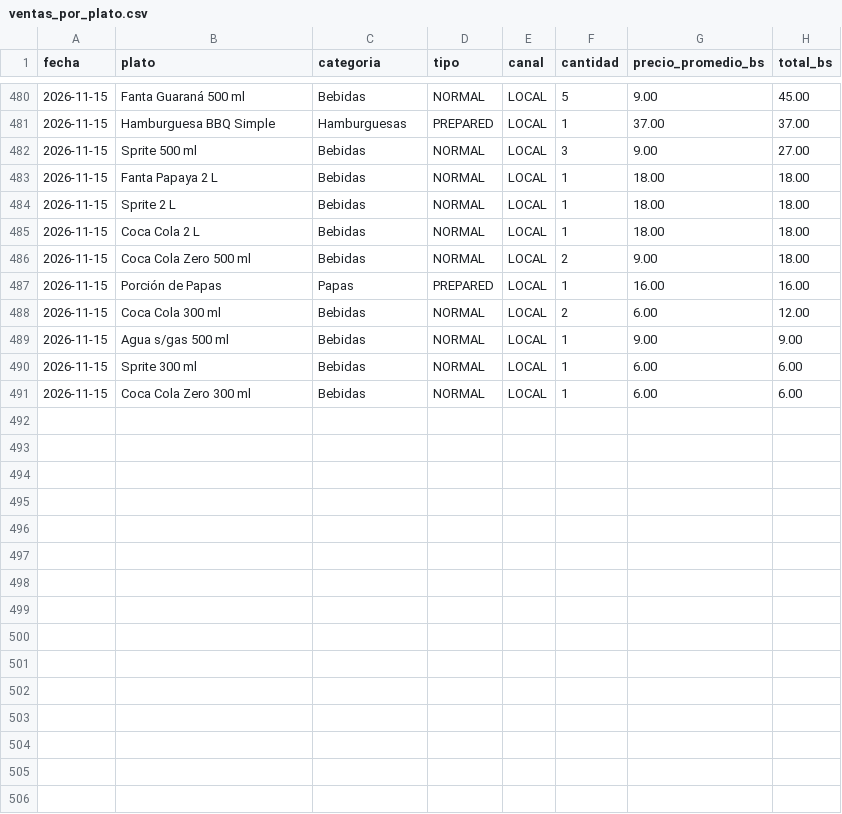
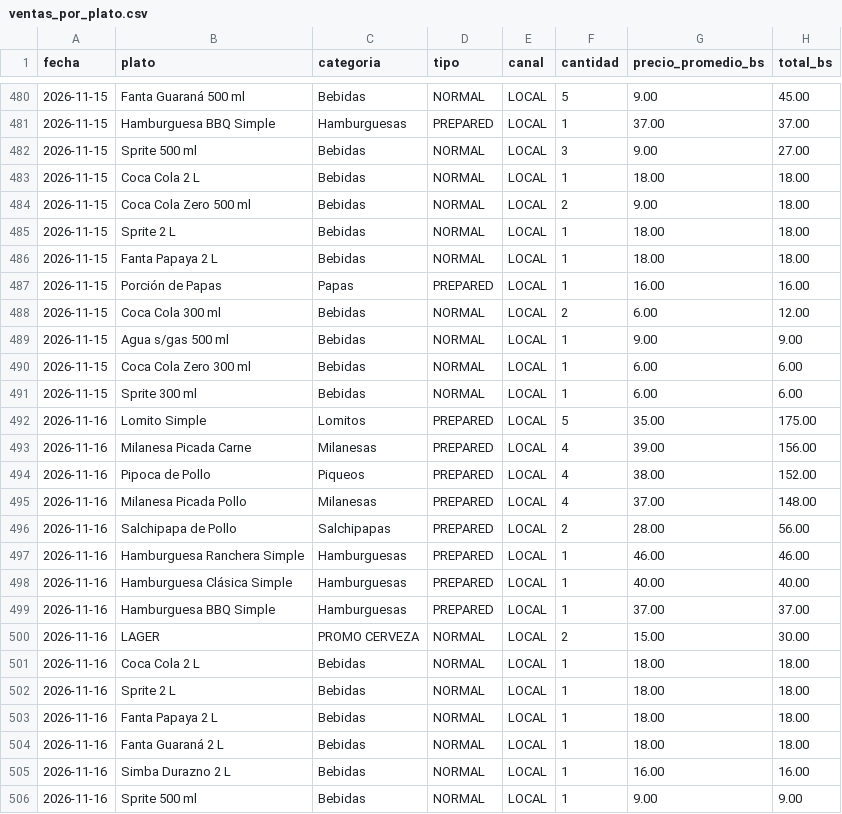
Before and after one commit to ytalamas18/delycia-cerebro, a CSV file: datos/ventas_por_plato.csv, drawn as a sheet; only a part is shown, gaps mark what is left out; the diff covers the shown part only.

Commit message:
datos: export 2026-11-17

```diff
--- a/datos/ventas_por_plato.csv
+++ b/datos/ventas_por_plato.csv
@@ -482,6 +482,6 @@ fecha,plato,categoria,tipo,canal,cantidad,precio_promedio_bs,total_bs
 2026-11-15,Sprite 500 ml,Bebidas,NORMAL,LOCAL,3,9.00,27.00
-2026-11-15,Fanta Papaya 2 L,Bebidas,NORMAL,LOCAL,1,18.00,18.00
-2026-11-15,Sprite 2 L,Bebidas,NORMAL,LOCAL,1,18.00,18.00
 2026-11-15,Coca Cola 2 L,Bebidas,NORMAL,LOCAL,1,18.00,18.00
 2026-11-15,Coca Cola Zero 500 ml,Bebidas,NORMAL,LOCAL,2,9.00,18.00
+2026-11-15,Sprite 2 L,Bebidas,NORMAL,LOCAL,1,18.00,18.00
+2026-11-15,Fanta Papaya 2 L,Bebidas,NORMAL,LOCAL,1,18.00,18.00
 2026-11-15,Porción de Papas,Papas,PREPARED,LOCAL,1,16.00,16.00
@@ -489,3 +489,18 @@ fecha,plato,categoria,tipo,canal,cantidad,precio_promedio_bs,total_bs
 2026-11-15,Agua s/gas 500 ml,Bebidas,NORMAL,LOCAL,1,9.00,9.00
+2026-11-15,Coca Cola Zero 300 ml,Bebidas,NORMAL,LOCAL,1,6.00,6.00
 2026-11-15,Sprite 300 ml,Bebidas,NORMAL,LOCAL,1,6.00,6.00
-2026-11-15,Coca Cola Zero 300 ml,Bebidas,NORMAL,LOCAL,1,6.00,6.00
+2026-11-16,Lomito Simple,Lomitos,PREPARED,LOCAL,5,35.00,175.00
+2026-11-16,Milanesa Picada Carne,Milanesas,PREPARED,LOCAL,4,39.00,156.00
+2026-11-16,Pipoca de Pollo,Piqueos,PREPARED,LOCAL,4,38.00,152.00
+2026-11-16,Milanesa Picada Pollo,Milanesas,PREPARED,LOCAL,4,37.00,148.00
+2026-11-16,Salchipapa de Pollo,Salchipapas,PREPARED,LOCAL,2,28.00,56.00
+2026-11-16,Hamburguesa Ranchera Simple,Hamburguesas,PREPARED,LOCAL,1,46.00,46.00
+2026-11-16,Hamburguesa Clásica Simple,Hamburguesas,PREPARED,LOCAL,1,40.00,40.00
+2026-11-16,Hamburguesa BBQ Simple,Hamburguesas,PREPARED,LOCAL,1,37.00,37.00
+2026-11-16,LAGER,PROMO CERVEZA,NORMAL,LOCAL,2,15.00,30.00
+2026-11-16,Coca Cola 2 L,Bebidas,NORMAL,LOCAL,1,18.00,18.00
+2026-11-16,Sprite 2 L,Bebidas,NORMAL,LOCAL,1,18.00,18.00
+2026-11-16,Fanta Papaya 2 L,Bebidas,NORMAL,LOCAL,1,18.00,18.00
+2026-11-16,Fanta Guaraná 2 L,Bebidas,NORMAL,LOCAL,1,18.00,18.00
+2026-11-16,Simba Durazno 2 L,Bebidas,NORMAL,LOCAL,1,16.00,16.00
+2026-11-16,Sprite 500 ml,Bebidas,NORMAL,LOCAL,1,9.00,9.00
```
Also changed, not shown: 27 moved rows elsewhere in this file, datos/cierres_caja.csv, datos/cuentas_por_cobrar.csv, 2 other files.
